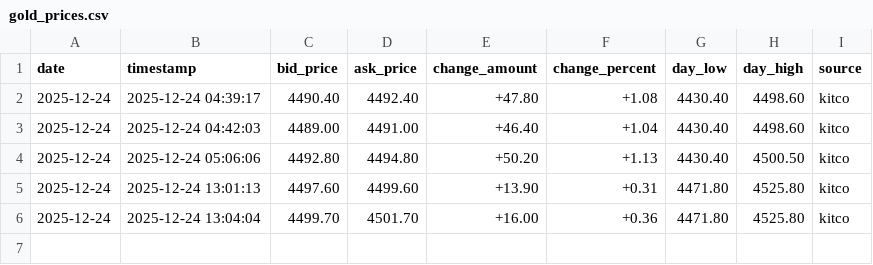
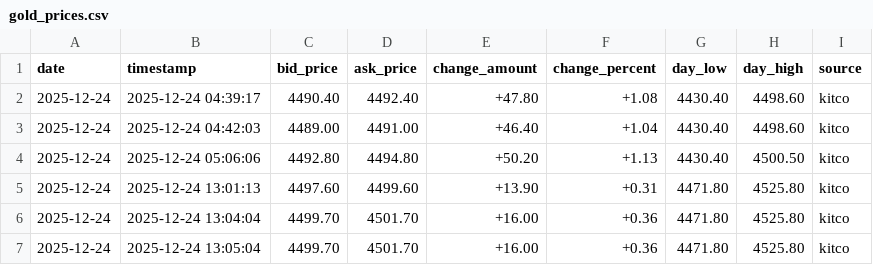
Before and after one commit to nicholascheam/gold_scrap, a CSV file: gold_tracker_data/gold_prices.csv, drawn as a sheet; the diff names each change by its address in the sheet, - before the commit and + after, or states it on an @@ line.

Commit message:
minute test $(date '+%H:%M')

```diff
--- a/gold_tracker_data/gold_prices.csv
+++ b/gold_tracker_data/gold_prices.csv
+row 7: 2025-12-24 | 2025-12-24 13:05:04 | 4499.70 | 4501.70 | +16.00 | +0.36 | 4471.80 | 4525.80 | kitco
```
Also changed, not shown: 5 other files.
